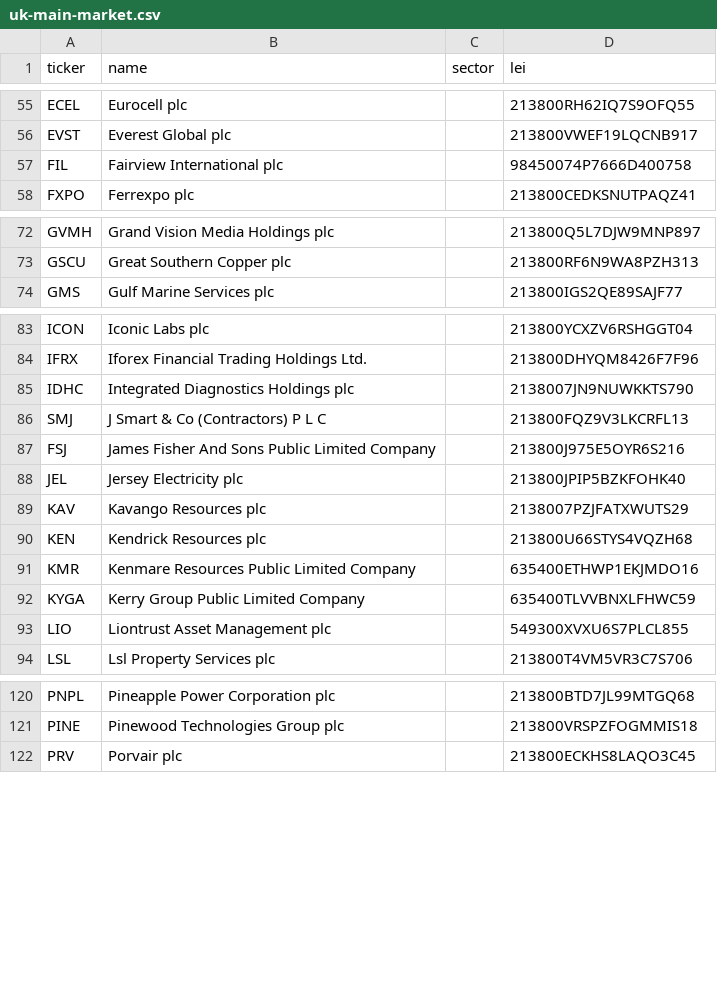
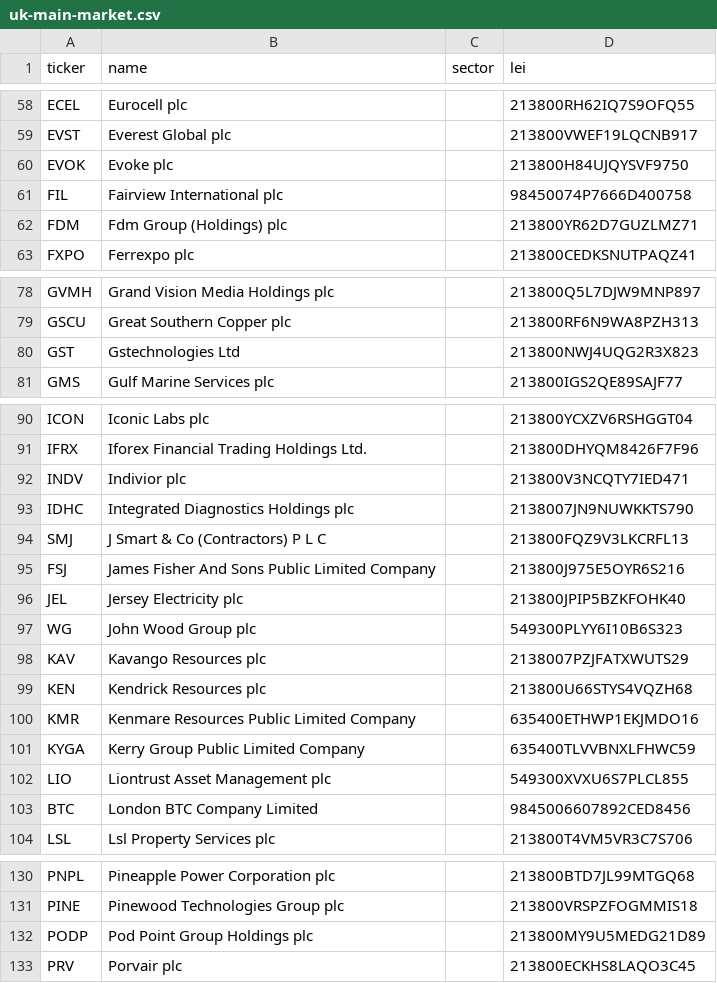
Before and after one commit to mzeeshanu/CompanyPaisa, a CSV file: data/curated/uk-main-market.csv, drawn as a sheet; only a part is shown, gaps mark what is left out; the diff covers the shown part only.

```diff
--- a/data/curated/uk-main-market.csv
+++ b/data/curated/uk-main-market.csv
@@ -56,3 +59,5 @@ ECEL,Eurocell plc,,213800RH62IQ7S9OFQ55
 EVST,Everest Global plc,,213800VWEF19LQCNB917
+EVOK,Evoke plc,,213800H84UJQYSVF9750
 FIL,Fairview International plc,,98450074P7666D400758
+FDM,Fdm Group (Holdings) plc,,213800YR62D7GUZLMZ71
 FXPO,Ferrexpo plc,,213800CEDKSNUTPAQZ41
@@ -73,2 +79,3 @@ GVMH,Grand Vision Media Holdings plc,,213800Q5L7DJW9MNP897
 GSCU,Great Southern Copper plc,,213800RF6N9WA8PZH313
+GST,Gstechnologies Ltd,,213800NWJ4UQG2R3X823
 GMS,Gulf Marine Services plc,,213800IGS2QE89SAJF77
@@ -84,2 +91,3 @@ ICON,Iconic Labs plc,,213800YCXZV6RSHGGT04
 IFRX,Iforex Financial Trading Holdings Ltd.,,213800DHYQM8426F7F96
+INDV,Indivior plc,,213800V3NCQTY7IED471
 IDHC,Integrated Diagnostics Holdings plc,,2138007JN9NUWKKTS790
@@ -88,2 +96,3 @@ FSJ,James Fisher And Sons Public Limited Company,,213800J975E5OYR6S216
 JEL,Jersey Electricity plc,,213800JPIP5BZKFOHK40
+WG,John Wood Group plc,,549300PLYY6I10B6S323
 KAV,Kavango Resources plc,,2138007PZJFATXWUTS29
@@ -93,2 +102,3 @@ KYGA,Kerry Group Public Limited Company,,635400TLVVBNXLFHWC59
 LIO,Liontrust Asset Management plc,,549300XVXU6S7PLCL855
+BTC,London BTC Company Limited,,9845006607892CED8456
 LSL,Lsl Property Services plc,,213800T4VM5VR3C7S706
@@ -121,2 +131,3 @@ PNPL,Pineapple Power Corporation plc,,213800BTD7JL99MTGQ68
 PINE,Pinewood Technologies Group plc,,213800VRSPZFOGMMIS18
+PODP,Pod Point Group Holdings plc,,213800MY9U5MEDG21D89
 PRV,Porvair plc,,213800ECKHS8LAQO3C45
```
Also changed, not shown: 10 added rows and 1 edited cell elsewhere in this file, data/curated/eu-companies.csv, 7 other files.
